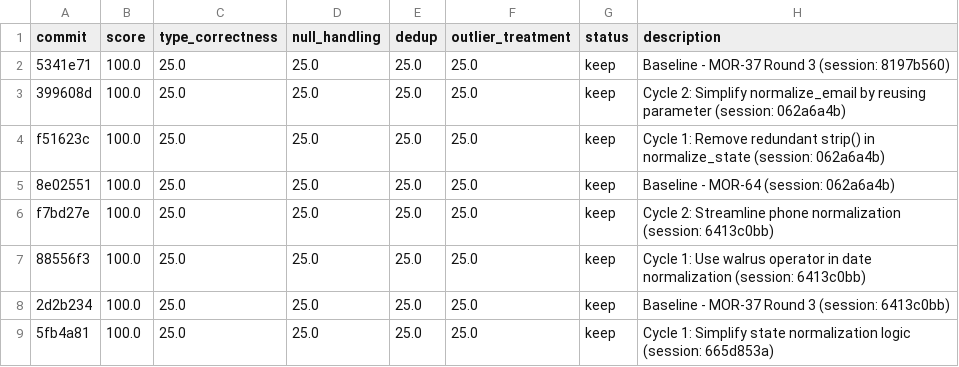
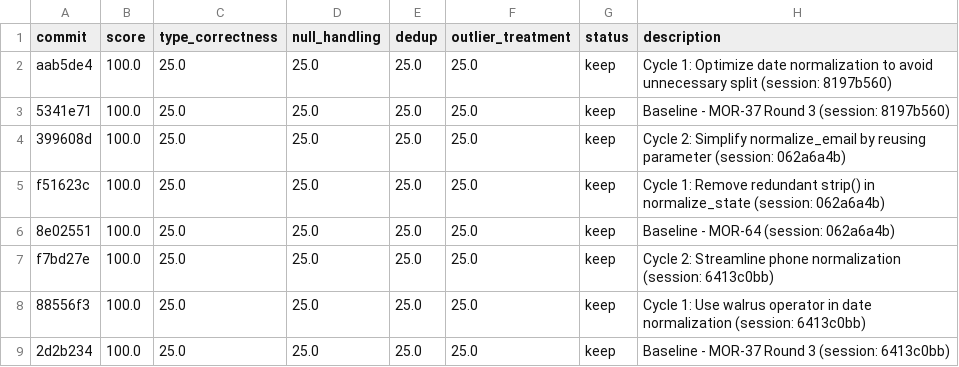
Before and after one commit to bmaguiraz/autoresearcher, a TSV file: experiments/03-data-cleaning/results.tsv, drawn as a sheet; only a part is shown; the shorter side is filled out with more unchanged rows; the diff names each change by its address in the sheet, - before the commit and + after, or states it on an @@ line.

```diff
--- a/experiments/03-data-cleaning/results.tsv
+++ b/experiments/03-data-cleaning/results.tsv
+row 2: aab5de4 | 100.0 | 25.0 | 25.0 | 25.0 | 25.0 | keep | Cycle 1: Optimize date normalization to avoid unnecessary split (session: 8197b560)
```
